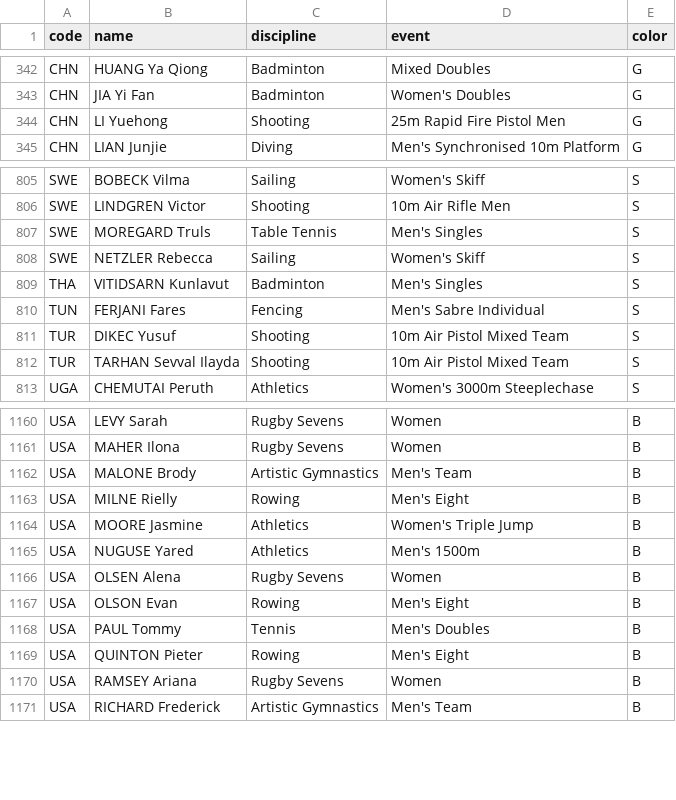
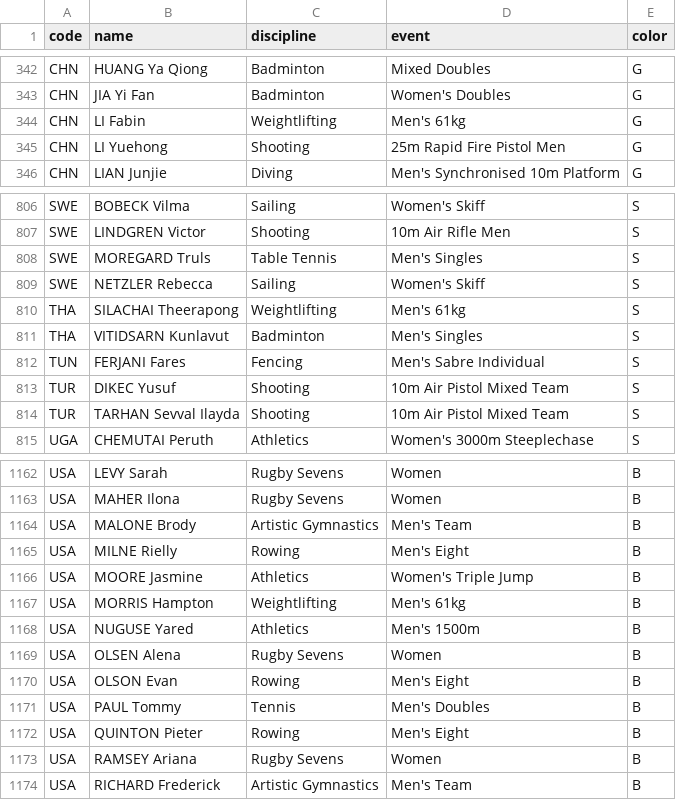
Before and after one commit to taniki/paris2024-data, a CSV file: datasets/medals.csv, drawn as a sheet; only a part is shown, gaps mark what is left out; the diff names each change by its address in the sheet, - before the commit and + after, or states it on an @@ line.

```diff
--- a/datasets/medals.csv
+++ b/datasets/medals.csv
+row 344: CHN | LI Fabin | Weightlifting | Men's 61kg | G
+row 810: THA | SILACHAI Theerapong | Weightlifting | Men's 61kg | S
+row 1167: USA | MORRIS Hampton | Weightlifting | Men's 61kg | B
```
Also changed, not shown: datasets/medallists.csv.
